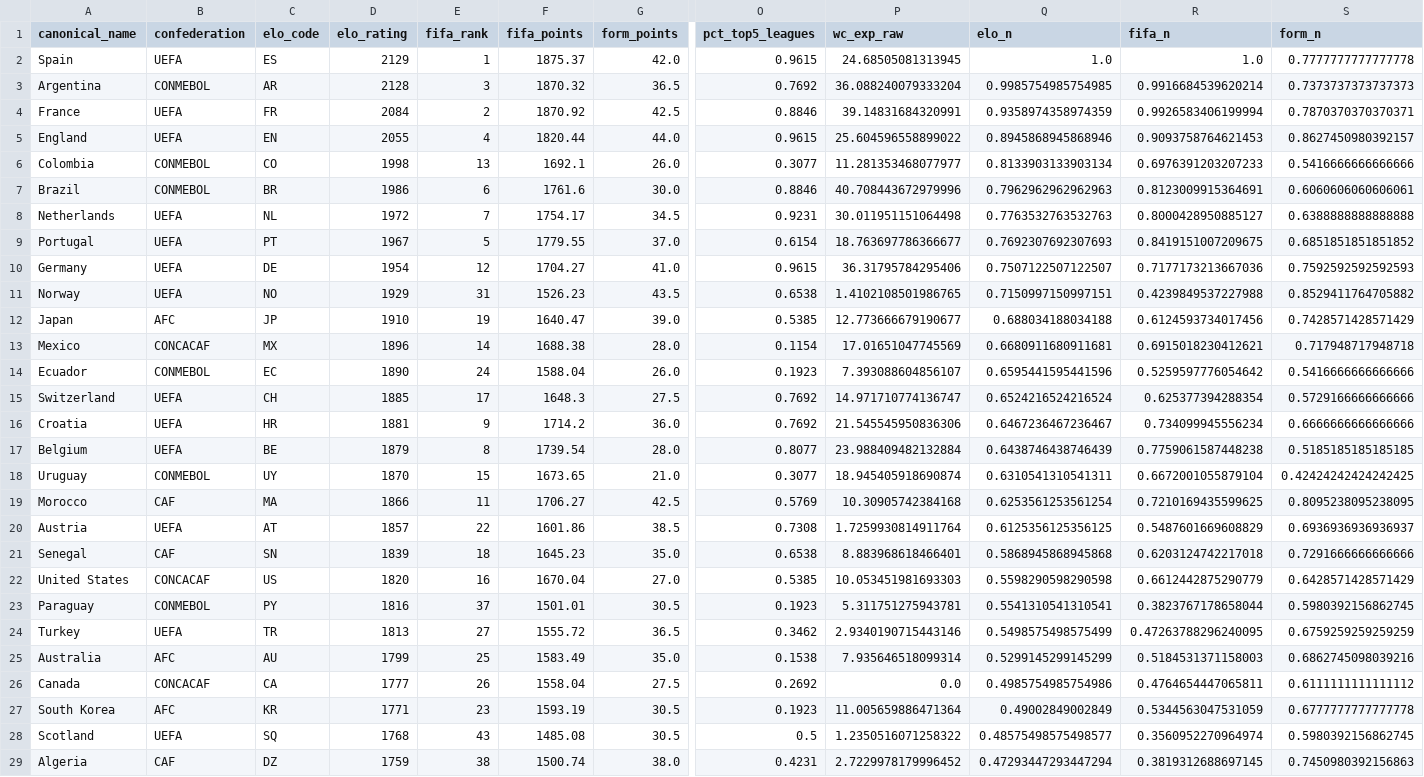
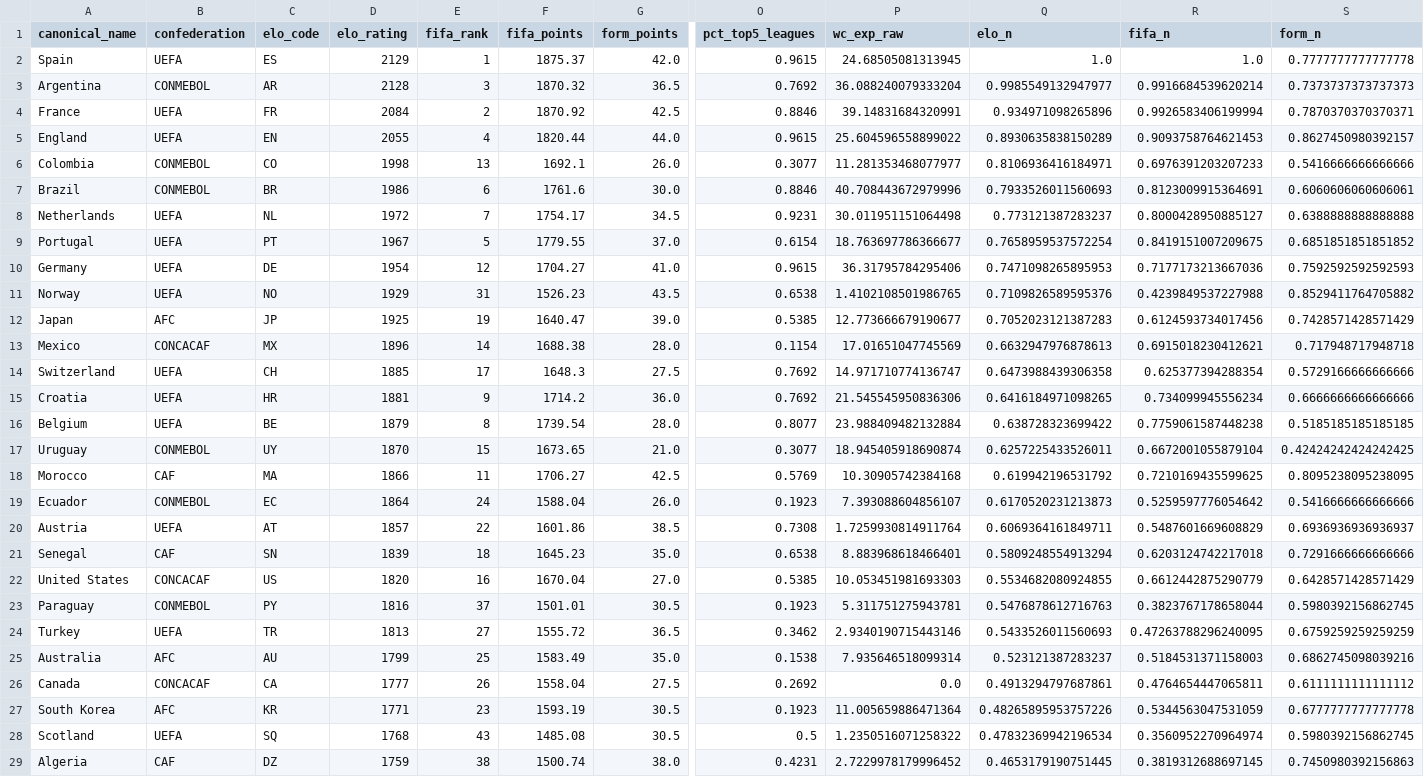
Before and after one commit to jamoji-ai/world-cup-predictor-pro, a CSV file: data/processed/teams_master.csv, drawn as a sheet; only a part is shown, gaps mark what is left out; removed rows and columns are numbered as before the commit, all else as after; rows hold the shown columns only; the diff covers the shown part only; the diff names each change by its address in the sheet, - before the commit and + after, or states it on an @@ line.

```diff
--- a/data/processed/teams_master.csv
+++ b/data/processed/teams_master.csv
-Q3 (elo_n): 0.9985754985754985
+Q3 (elo_n): 0.9985549132947977
-Q4 (elo_n): 0.9358974358974359
+Q4 (elo_n): 0.934971098265896
-Q5 (elo_n): 0.8945868945868946
+Q5 (elo_n): 0.8930635838150289
-Q6 (elo_n): 0.8133903133903134
+Q6 (elo_n): 0.8106936416184971
-Q7 (elo_n): 0.7962962962962963
+Q7 (elo_n): 0.7933526011560693
-Q8 (elo_n): 0.7763532763532763
+Q8 (elo_n): 0.773121387283237
-Q9 (elo_n): 0.7692307692307693
+Q9 (elo_n): 0.7658959537572254
-Q10 (elo_n): 0.7507122507122507
+Q10 (elo_n): 0.7471098265895953
-Q11 (elo_n): 0.7150997150997151
+Q11 (elo_n): 0.7109826589595376
-D12 (elo_rating): 1910
+D12 (elo_rating): 1925
-Q12 (elo_n): 0.688034188034188
+Q12 (elo_n): 0.7052023121387283
-Q13 (elo_n): 0.6680911680911681
+Q13 (elo_n): 0.6632947976878613
-row 14: Ecuador | CONMEBOL | EC | 1890 | 24 | 1588.04 | 26.0 | 0.1923 | 7.393088604856107 | 0.6595441595441596 | 0.5259597776054642 | 0.5416666666666666
-Q14 (elo_n): 0.6524216524216524
+Q14 (elo_n): 0.6473988439306358
-Q15 (elo_n): 0.6467236467236467
+Q15 (elo_n): 0.6416184971098265
-Q16 (elo_n): 0.6438746438746439
+Q16 (elo_n): 0.638728323699422
-Q17 (elo_n): 0.6310541310541311
+Q17 (elo_n): 0.6257225433526011
-Q18 (elo_n): 0.6253561253561254
+Q18 (elo_n): 0.619942196531792
+row 19: Ecuador | CONMEBOL | EC | 1864 | 24 | 1588.04 | 26.0 | 0.1923 | 7.393088604856107 | 0.6170520231213873 | 0.5259597776054642 | 0.5416666666666666
-Q20 (elo_n): 0.6125356125356125
+Q20 (elo_n): 0.6069364161849711
-Q21 (elo_n): 0.5868945868945868
+Q21 (elo_n): 0.5809248554913294
-Q22 (elo_n): 0.5598290598290598
+Q22 (elo_n): 0.5534682080924855
-Q23 (elo_n): 0.5541310541310541
+Q23 (elo_n): 0.5476878612716763
-Q24 (elo_n): 0.5498575498575499
+Q24 (elo_n): 0.5433526011560693
-Q25 (elo_n): 0.5299145299145299
+Q25 (elo_n): 0.523121387283237
-Q26 (elo_n): 0.4985754985754986
+Q26 (elo_n): 0.4913294797687861
-Q27 (elo_n): 0.49002849002849
+Q27 (elo_n): 0.48265895953757226
-Q28 (elo_n): 0.48575498575498577
+Q28 (elo_n): 0.47832369942196534
-Q29 (elo_n): 0.47293447293447294
+Q29 (elo_n): 0.4653179190751445
```
Also changed, not shown: 2 added rows, 2 removed rows and 18 edited cells elsewhere in this file, data/processed/wpi_scores.csv, data/raw/elo_ratings.csv, 3 other files.
